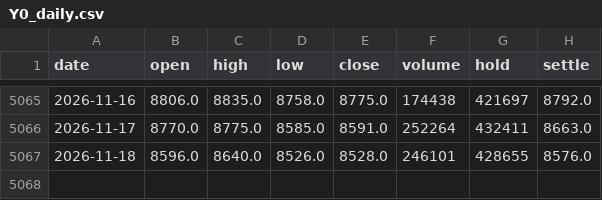
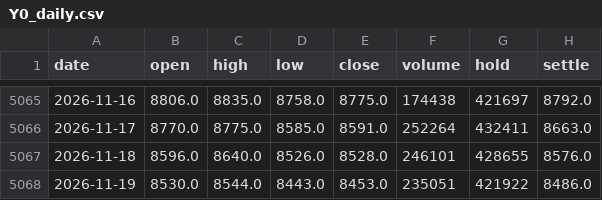
Before and after one commit to xinzhenhua/DOUPO-Panel, a CSV file: data/raw/seasonal/multi/Y0_daily.csv, drawn as a sheet; only a part is shown, gaps mark what is left out; the diff names each change by its address in the sheet, - before the commit and + after, or states it on an @@ line.

```diff
--- a/data/raw/seasonal/multi/Y0_daily.csv
+++ b/data/raw/seasonal/multi/Y0_daily.csv
+row 5068: 2026-11-19 | 8530.0 | 8544.0 | 8443.0 | 8453.0 | 235051 | 421922 | 8486.0
```
Also changed, not shown: 12 other files.
